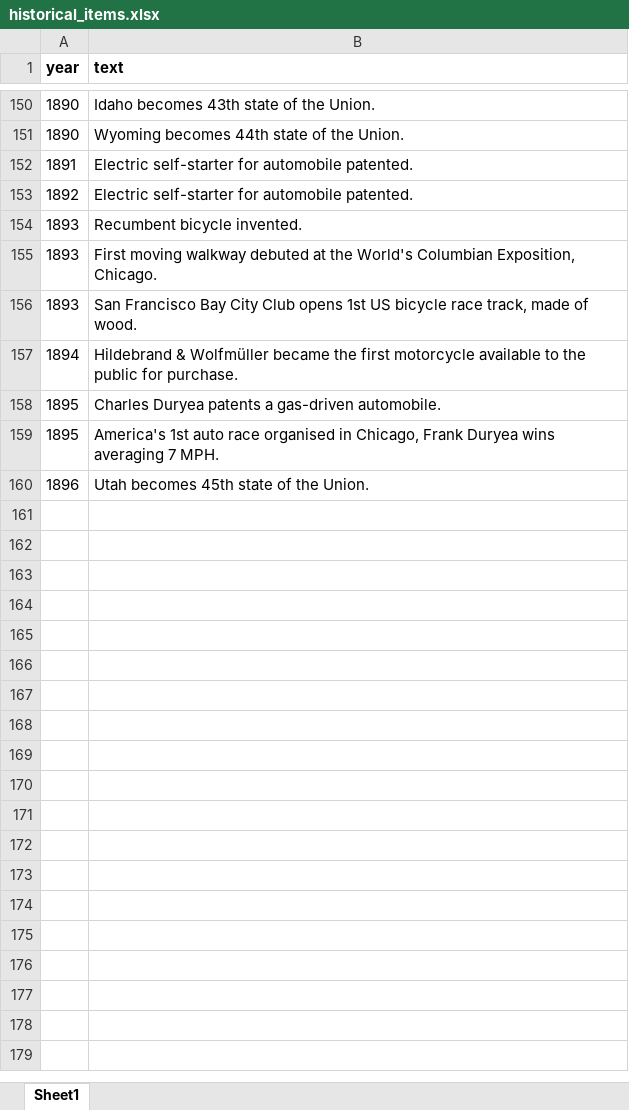
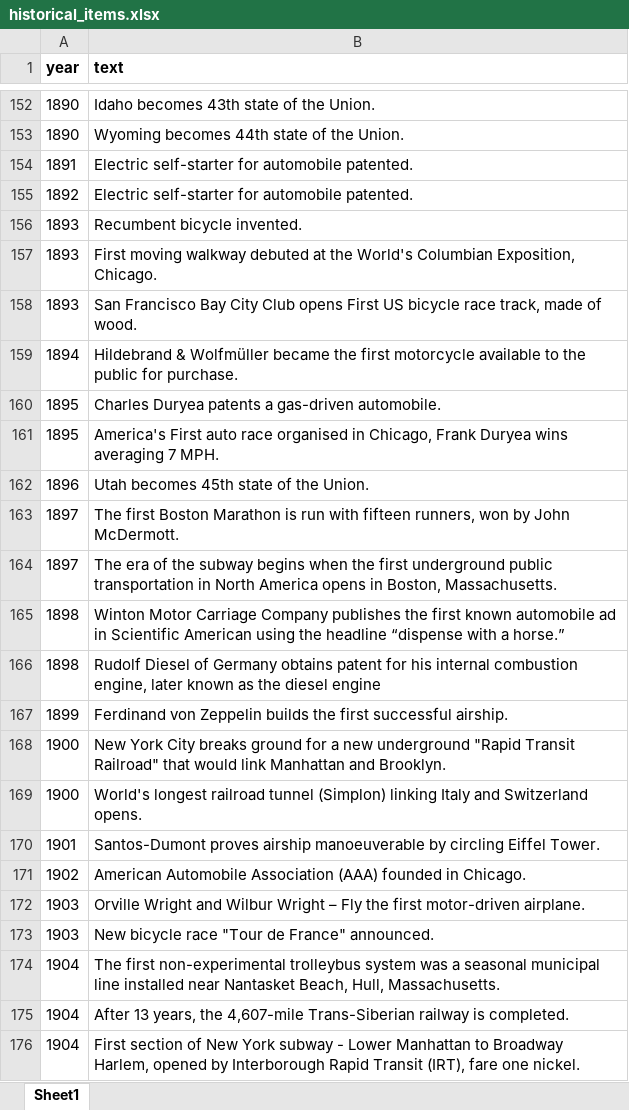
Before and after one commit to CTPSSTAFF/historical-transportation-map, an Excel workbook: xlsx/historical_items.xlsx, sheet Sheet1, drawn as a sheet; only a part is shown, gaps mark what is left out; values as stored, in another font and other column widths than the file's, no borders; addresses are those after the commit; the diff covers the shown part only; the diff names each change by its address in the sheet, - before the commit and + after, or states it on an @@ line.

Commit message:
New historical data spreadsheet from Ken 3/8/21 - known NOT to be final.

```diff
--- a/xlsx/historical_items.xlsx (sheet Sheet1)
+++ b/xlsx/historical_items.xlsx (sheet Sheet1)
-B158 (text): …Club opens 1st US bicycle…
+B158 (text): …Club opens First US bicycle…
-B161 (text): America's 1st auto race…
+B161 (text): America's First auto race…
+row 163: 1897 | The first Boston Marathon is run with fifteen runners, won by John McDermott.
+row 164: 1897 | The era of the subway begins when the first underground public transportation in North America opens in Boston, Massachusetts.
+row 165: 1898 | Winton Motor Carriage Company publishes the first known automobile ad in Scientific American using the headline “dispense with a horse.”
+row 166: 1898 | Rudolf Diesel of Germany obtains patent for his internal combustion engine, later known as the diesel engine
+row 167: 1899 | Ferdinand von Zeppelin builds the first successful airship.
+row 168: 1900 | New York City breaks ground for a new underground "Rapid Transit Railroad" that would link Manhattan and Brooklyn.
+row 169: 1900 | World's longest railroad tunnel (Simplon) linking Italy and Switzerland opens.
+row 170: 1901 | Santos-Dumont proves airship manoeuverable by circling Eiffel Tower.
+row 171: 1902 | American Automobile Association (AAA) founded in Chicago.
+row 172: 1903 | Orville Wright and Wilbur Wright – Fly the first motor-driven airplane.
+row 173: 1903 | New bicycle race "Tour de France" announced.
+row 174: 1904 | The first non-experimental trolleybus system was a seasonal municipal line installed near Nantasket Beach, Hull, Massachusetts.
+row 175: 1904 | After 13 years, the 4,607-mile Trans-Siberian railway is completed.
+row 176: 1904 | First section of New York subway - Lower Manhattan to Broadway Harlem, opened by Interborough Rapid Transit (IRT), fare one nickel.
```
Also changed, not shown: 193 added rows and 41 edited cells elsewhere in this sheet, 1 other file.
